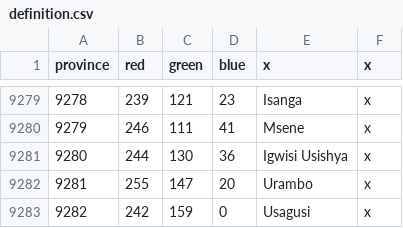
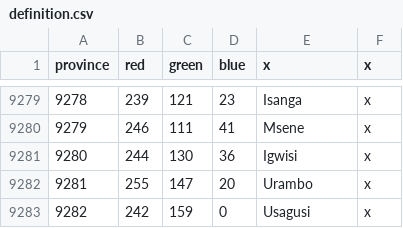
Before and after one commit to LeRoi6/Africa-Universalis-Modding-Community, a CSV file: map/definition.csv, drawn as a sheet; only a part is shown, gaps mark what is left out.

Commit message:
Removal of Usishya

```diff
--- a/map/definition.csv
+++ b/map/definition.csv
@@ -9280,3 +9280,3 @@ province;red;green;blue;x;x
 9279;246;111;41;Msene;x
-9280;244;130;36;Igwisi Usishya;x
+9280;244;130;36;Igwisi;x
 9281;255;147;20;Urambo;x
```
Also changed, not shown: 2 other files.
